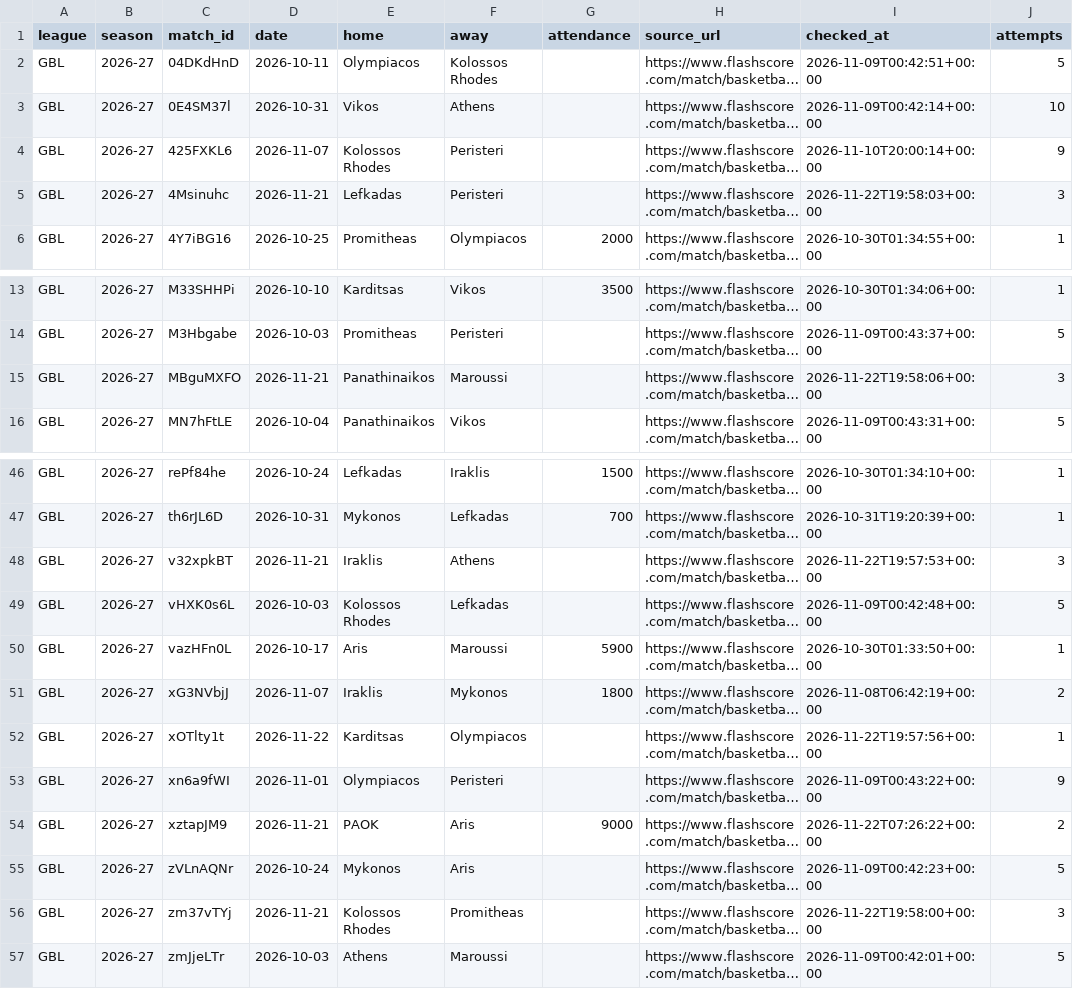
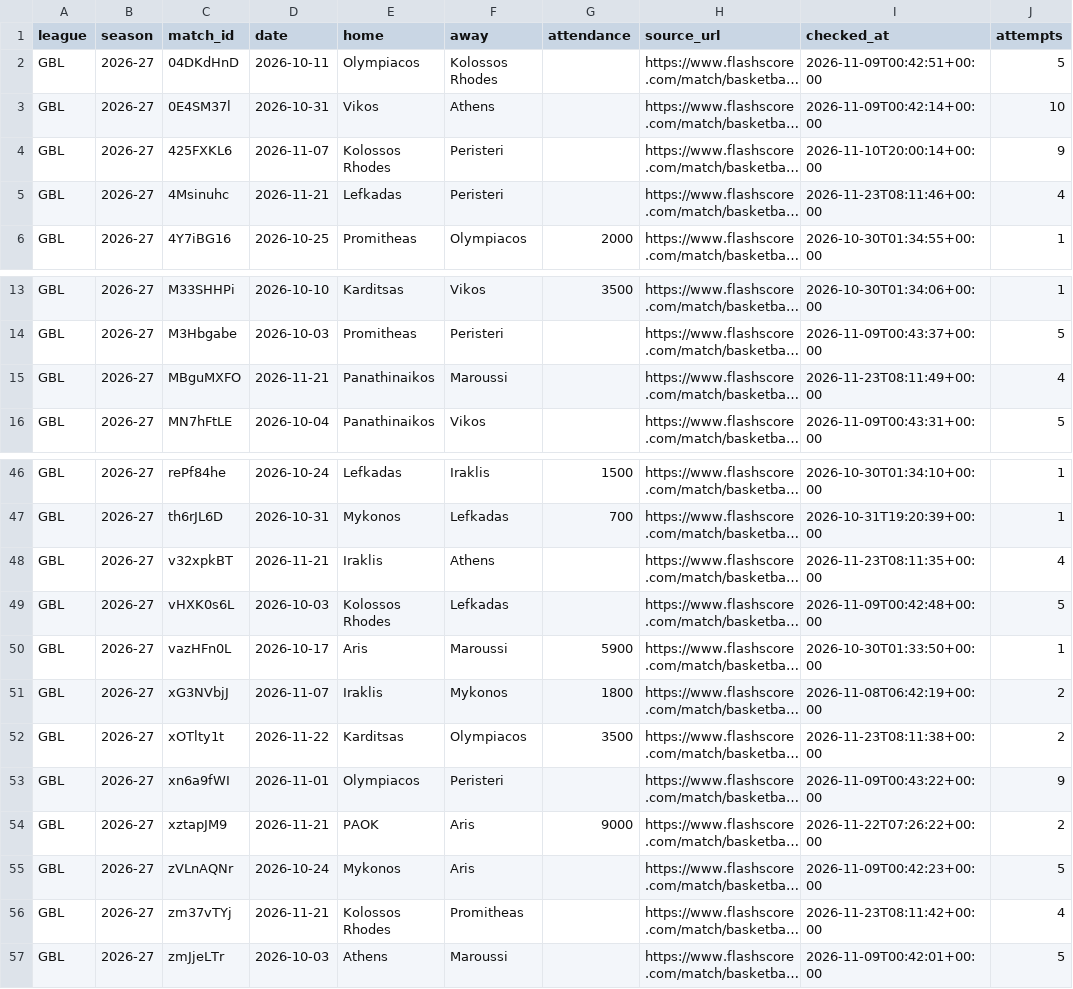
Before and after one commit to andriuspanama/ACBattendance, a CSV file: data/gre/flashscore/matches.csv, drawn as a sheet; only a part is shown, gaps mark what is left out; long unchanged cells end in …; the diff names each change by its address in the sheet, - before the commit and + after, or states it on an @@ line.

```diff
--- a/data/gre/flashscore/matches.csv
+++ b/data/gre/flashscore/matches.csv
-I5 (checked_at): 2026-11-22T19:58:03+00:00
+I5 (checked_at): 2026-11-23T08:11:46+00:00
-J5 (attempts): 3
+J5 (attempts): 4
-I15 (checked_at): 2026-11-22T19:58:06+00:00
+I15 (checked_at): 2026-11-23T08:11:49+00:00
-J15 (attempts): 3
+J15 (attempts): 4
-I48 (checked_at): 2026-11-22T19:57:53+00:00
+I48 (checked_at): 2026-11-23T08:11:35+00:00
-J48 (attempts): 3
+J48 (attempts): 4
-G52 (attendance): (empty)
+G52 (attendance): 3500
-I52 (checked_at): 2026-11-22T19:57:56+00:00
+I52 (checked_at): 2026-11-23T08:11:38+00:00
-J52 (attempts): 1
+J52 (attempts): 2
-I56 (checked_at): 2026-11-22T19:58:00+00:00
+I56 (checked_at): 2026-11-23T08:11:42+00:00
-J56 (attempts): 3
+J56 (attempts): 4
```
Also changed, not shown: data/gre/attendance_averages.csv, data/gre/flashscore/attendance_averages.csv, 4 other files.
